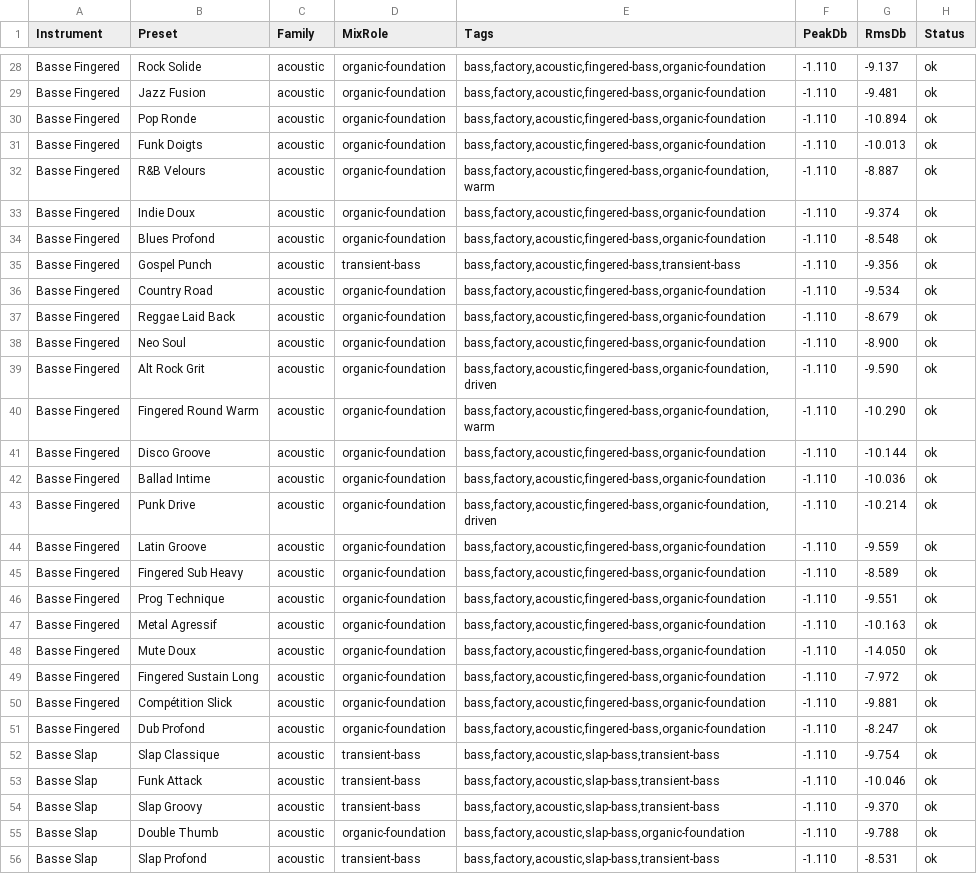
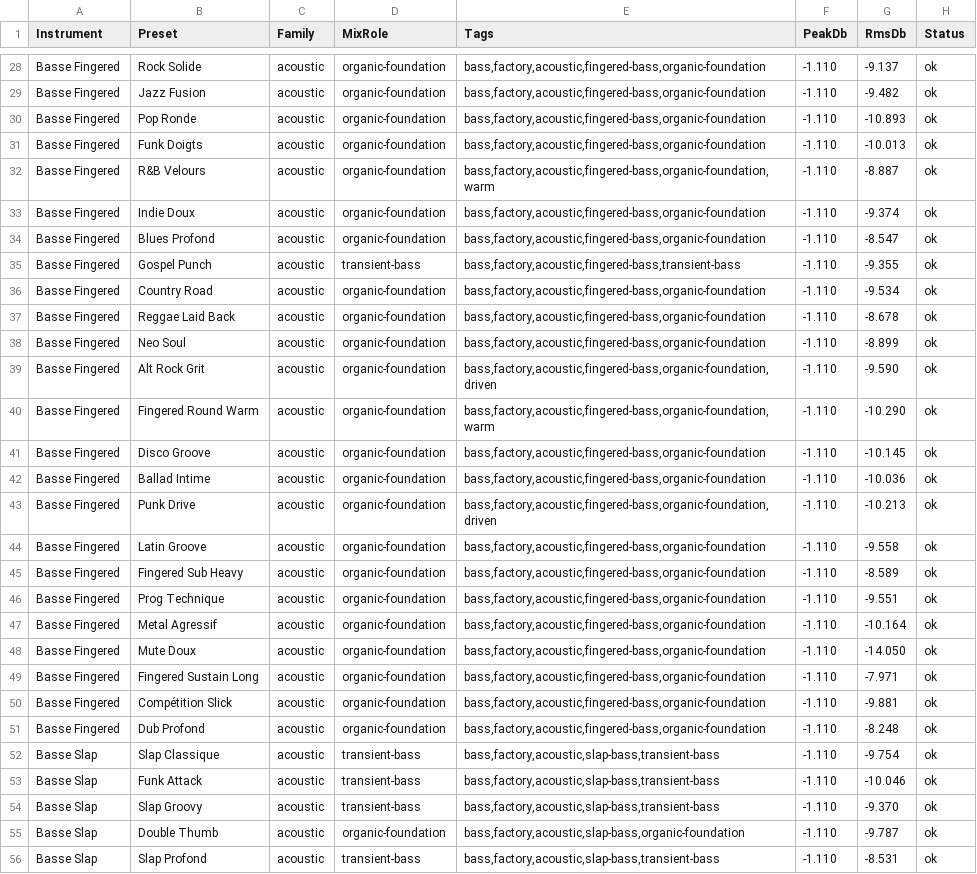
Before and after one commit to charli-dev420/synth-bass, a CSV file: qa/bass_preset_qa_report.csv, drawn as a sheet; only a part is shown, gaps mark what is left out; the diff covers the shown part only; the diff names each change by its address in the sheet, - before the commit and + after, or states it on an @@ line.

```diff
--- a/qa/bass_preset_qa_report.csv
+++ b/qa/bass_preset_qa_report.csv
-G29 (RmsDb): -9.481
+G29 (RmsDb): -9.482
-G30 (RmsDb): -10.894
+G30 (RmsDb): -10.893
-G34 (RmsDb): -8.548
+G34 (RmsDb): -8.547
-G35 (RmsDb): -9.356
+G35 (RmsDb): -9.355
-G37 (RmsDb): -8.679
+G37 (RmsDb): -8.678
-G38 (RmsDb): -8.900
+G38 (RmsDb): -8.899
-G41 (RmsDb): -10.144
+G41 (RmsDb): -10.145
-G43 (RmsDb): -10.214
+G43 (RmsDb): -10.213
-G44 (RmsDb): -9.559
+G44 (RmsDb): -9.558
-G47 (RmsDb): -10.163
+G47 (RmsDb): -10.164
-G49 (RmsDb): -7.972
+G49 (RmsDb): -7.971
-G51 (RmsDb): -8.247
+G51 (RmsDb): -8.248
-G55 (RmsDb): -9.788
+G55 (RmsDb): -9.787
```
Also changed, not shown: 77 edited cells elsewhere in this file, 10 other files.
